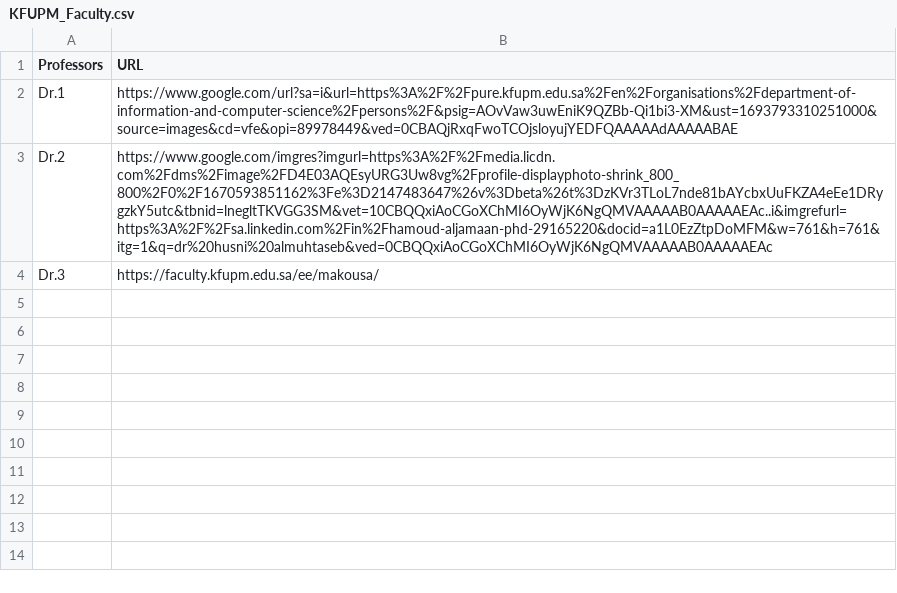
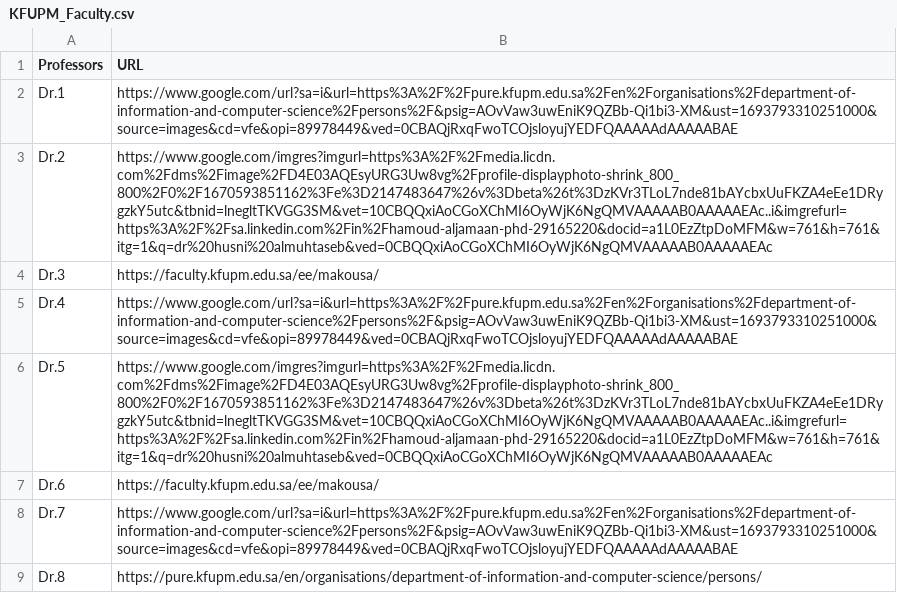
Before and after one commit to MohamedSerag20/Telegram_Bot_KFUPM, a CSV file: KFUPM_Faculty.csv, drawn as a sheet; the diff names each change by its address in the sheet, - before the commit and + after, or states it on an @@ line.

Commit message:
I finished the the mutliple pages issue of Faculty

```diff
--- a/KFUPM_Faculty.csv
+++ b/KFUPM_Faculty.csv
+row 5: Dr.4 | https://www.google.com/url?sa=i&url=https%3A%2F%2Fpure.kfupm.edu.sa%2Fen%2Forganisations%2Fdepartment-of-information-and-computer-science%2Fpersons%2F&psig=AOvVaw3uwEniK9QZBb-Qi1bi3-XM&ust=1693793310251000&source=images&cd=vfe&opi=89978449&ved=0CBAQjRxqFwoTCOjsloyujYEDFQAAAAAdAAAAABAE
+row 6: Dr.5 | https://www.google.com/imgres?imgurl=https%3A%2F%2Fmedia.licdn.com%2Fdms%2Fimage%2FD4E03AQEsyURG3Uw8vg%2Fprofile-displayphoto-shrink_800_800%2F0%2F1670593851162%3Fe%3D2147483647%26v%3Dbeta%26t%3DzKVr3TLoL7nde81bAYcbxUuFKZA4eEe1DRygzkY5utc&tbnid=lnegltTKVGG3SM&vet=10CBQQxiAoCGoXChMI6OyWjK6NgQMVAAAAAB0AAAAAEAc..i&imgrefurl=https%3A%2F%2Fsa.linkedin.com%2Fin%2Fhamoud-aljamaan-phd-29165220&docid=a1L0EzZtpDoMFM&w=761&h=761&itg=1&q=dr%20husni%20almuhtaseb&ved=0CBQQxiAoCGoXChMI6OyWjK6NgQMVAAAAAB0AAAAAEAc
+row 7: Dr.6 | https://faculty.kfupm.edu.sa/ee/makousa/
+row 8: Dr.7 | https://www.google.com/url?sa=i&url=https%3A%2F%2Fpure.kfupm.edu.sa%2Fen%2Forganisations%2Fdepartment-of-information-and-computer-science%2Fpersons%2F&psig=AOvVaw3uwEniK9QZBb-Qi1bi3-XM&ust=1693793310251000&source=images&cd=vfe&opi=89978449&ved=0CBAQjRxqFwoTCOjsloyujYEDFQAAAAAdAAAAABAE
+row 9: Dr.8 | https://pure.kfupm.edu.sa/en/organisations/department-of-information-and-computer-science/persons/
```
Also changed, not shown: Telegram Bot data.csv, 1 other file.
